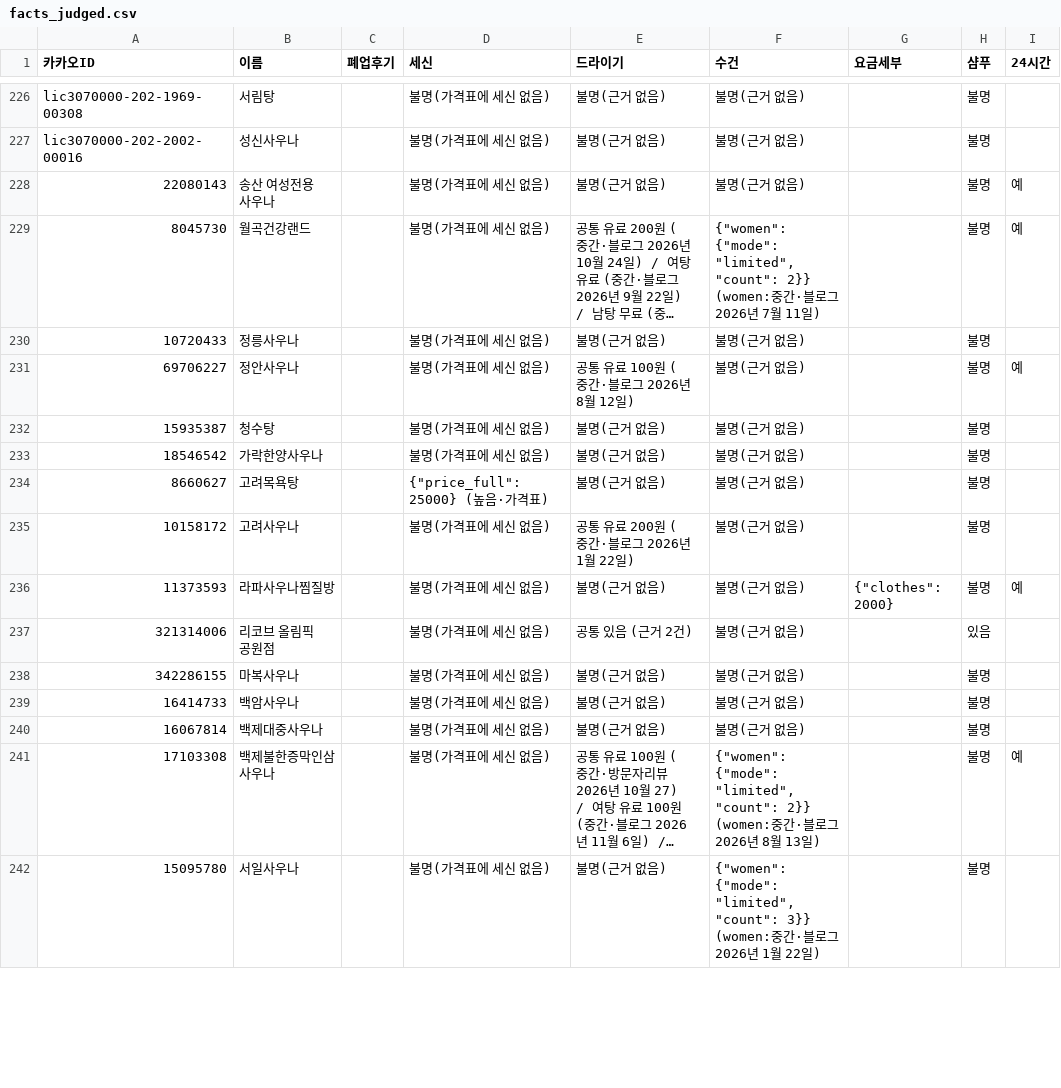
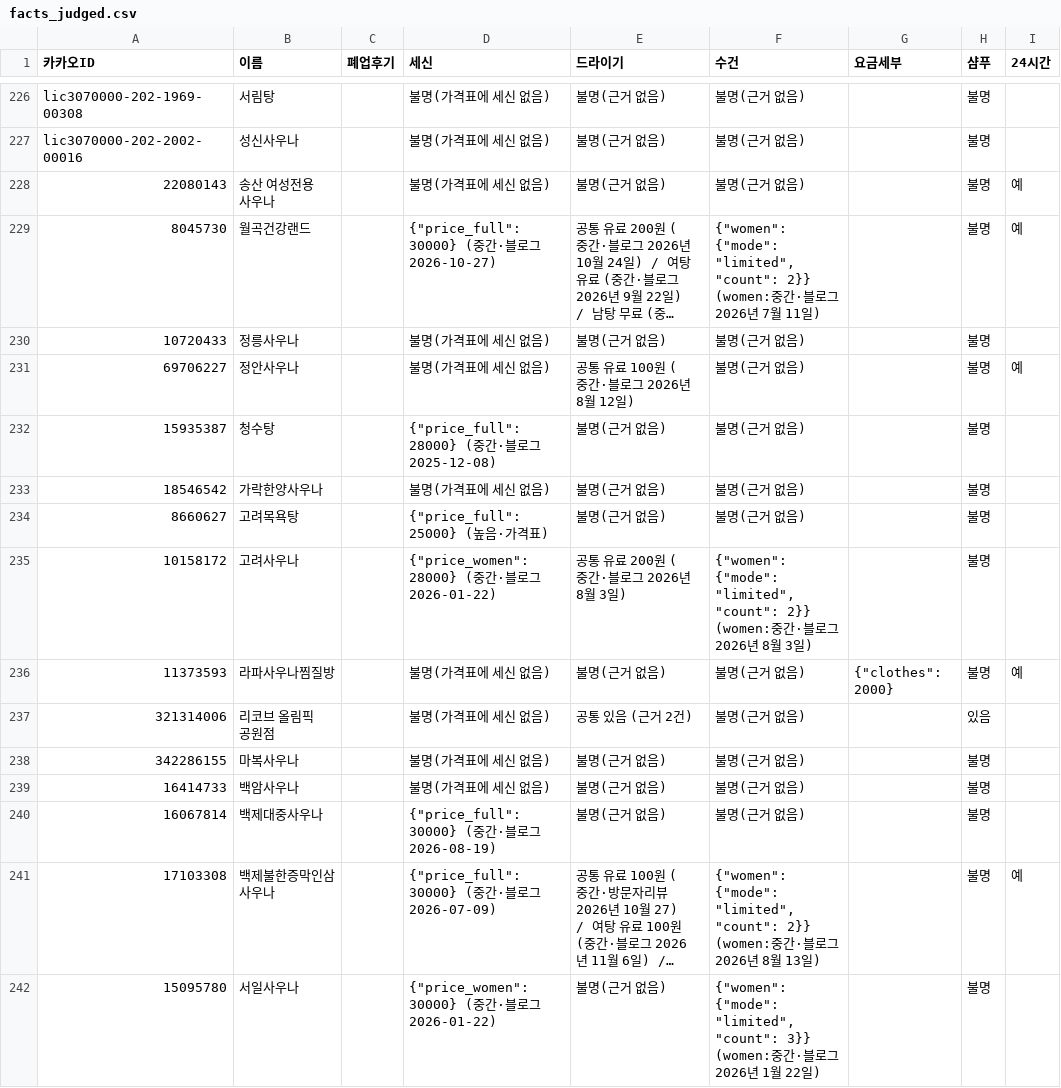
Before and after one commit to taeolee1310/10_23_map_test, a CSV file: data/collected/facts_judged.csv, drawn as a sheet; only a part is shown, gaps mark what is left out; long unchanged cells end in …; the diff covers the shown part only; the diff names each change by its address in the sheet, - before the commit and + after, or states it on an @@ line.

```diff
--- a/data/collected/facts_judged.csv
+++ b/data/collected/facts_judged.csv
-D229 (세신): 불명(가격표에 세신 없음)
+D229 (세신): {"price_full": 30000} (중간·블로그 2026-10-27)
-D232 (세신): 불명(가격표에 세신 없음)
+D232 (세신): {"price_full": 28000} (중간·블로그 2025-12-08)
-D235 (세신): 불명(가격표에 세신 없음)
+D235 (세신): {"price_women": 28000} (중간·블로그 2026-01-22)
-E235 (드라이기): 공통 유료 200원 (중간·블로그 2026년 1월 22일)
+E235 (드라이기): 공통 유료 200원 (중간·블로그 2026년 8월 3일)
-F235 (수건): 불명(근거 없음)
+F235 (수건): {"women": {"mode": "limited", "count": 2}} (women:중간·블로그 2026년 8월 3일)
-D240 (세신): 불명(가격표에 세신 없음)
+D240 (세신): {"price_full": 30000} (중간·블로그 2026-08-19)
-D241 (세신): 불명(가격표에 세신 없음)
+D241 (세신): {"price_full": 30000} (중간·블로그 2026-07-09)
-D242 (세신): 불명(가격표에 세신 없음)
+D242 (세신): {"price_women": 30000} (중간·블로그 2026-01-22)
```
Also changed, not shown: 124 edited cells elsewhere in this file, data/collected/price_auto.csv, 4 other files.
